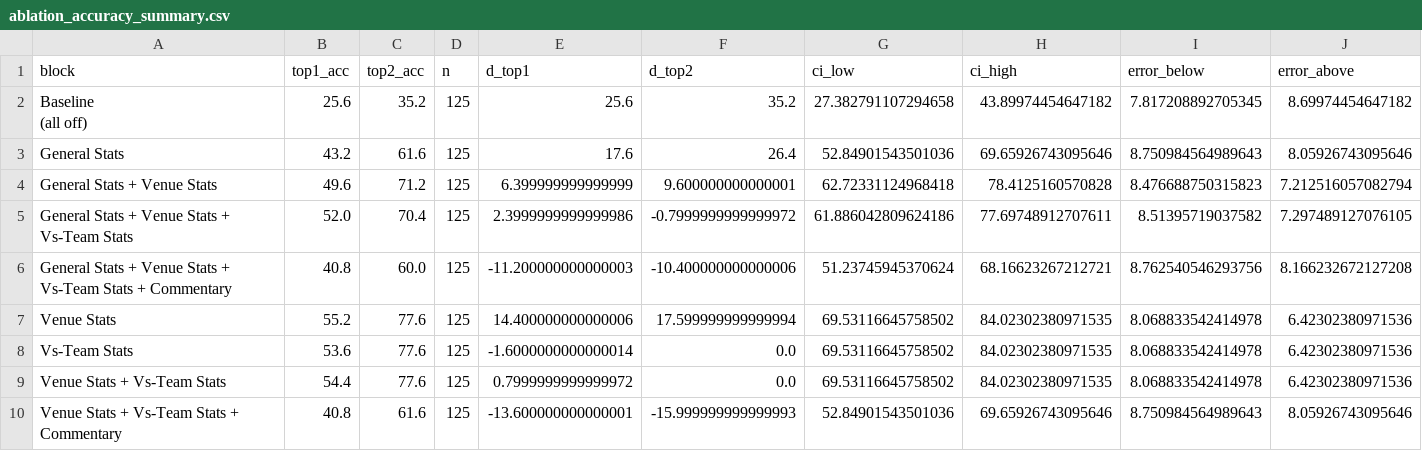
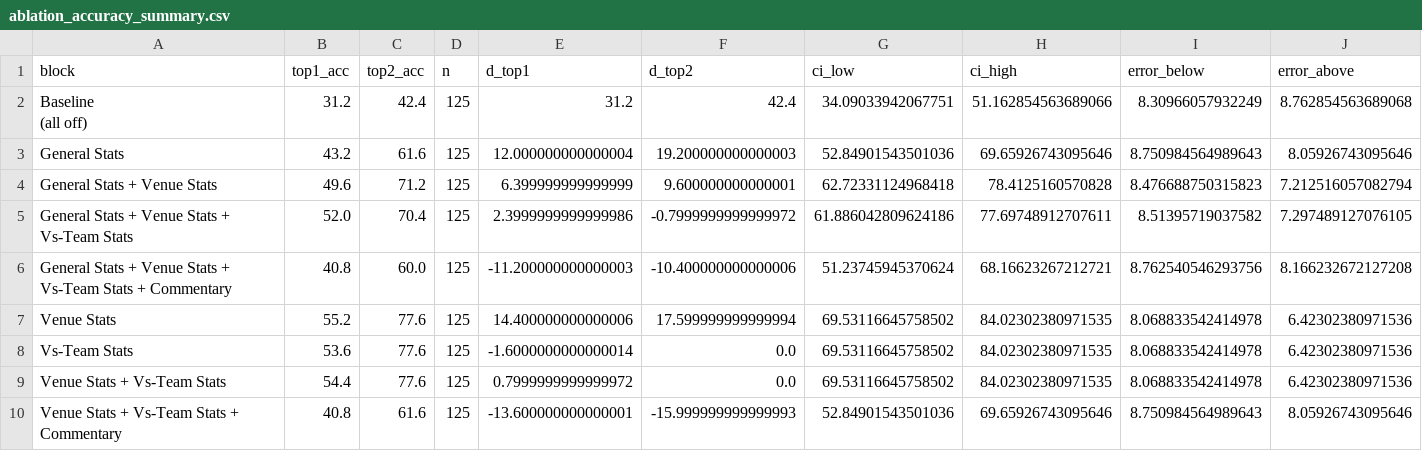
Before and after one commit to Mustafa-Ashfaq81/SPROJ-PCB, a CSV file: llm/plots/Babar Azam/o4-mini/ablation_accuracy_summary.csv, drawn as a sheet.

```diff
--- a/llm/plots/Babar Azam/o4-mini/ablation_accuracy_summary.csv
+++ b/llm/plots/Babar Azam/o4-mini/ablation_accuracy_summary.csv
@@ -1,5 +1,5 @@
 block,top1_acc,top2_acc,n,d_top1,d_top2,ci_low,ci_high,error_below,error_above
-"Baseline
-(all off)",25.6,35.2,125,25.6,35.2,27.382791107294658,43.89974454647182,7.817208892705345,8.69974454647182
-General Stats,43.2,61.6,125,17.6,26.4,52.84901543501036,69.65926743095646,8.750984564989643,8.05926743095646
+"Baseline
+(all off)",31.2,42.4,125,31.2,42.4,34.09033942067751,51.162854563689066,8.30966057932249,8.762854563689068
+General Stats,43.2,61.6,125,12.000000000000004,19.200000000000003,52.84901543501036,69.65926743095646,8.750984564989643,8.05926743095646
 General Stats + Venue Stats,49.6,71.2,125,6.399999999999999,9.600000000000001,62.72331124968418,78.4125160570828,8.476688750315823,7.212516057082794
```
Also changed, not shown: llm/plots/Charith Asalanka/gpt-4.1/ablation_accuracy_summary.csv, llm/plots/Charith Asalanka/o4-mini/ablation_accuracy_summary.csv, 23 other files.
